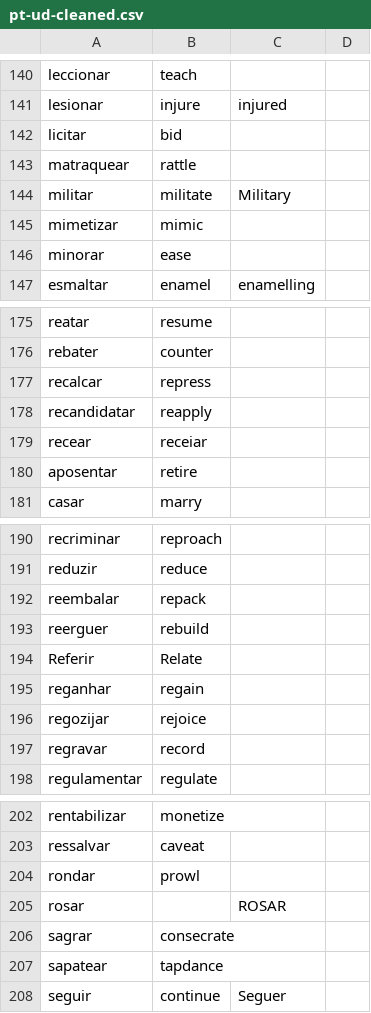
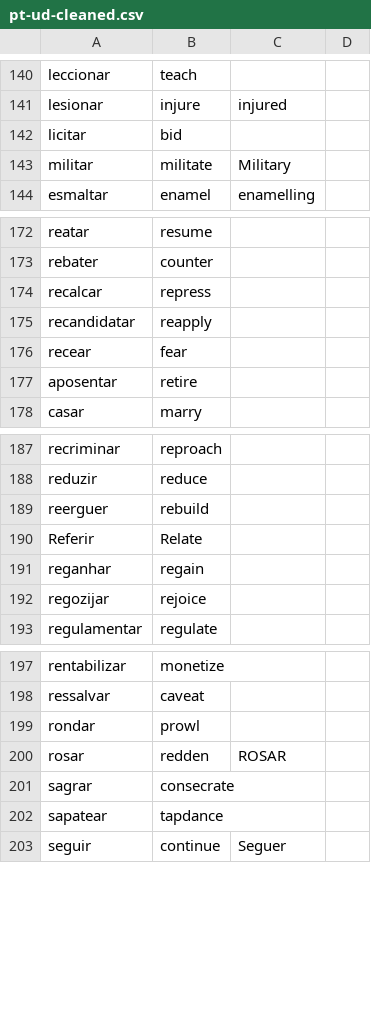
Before and after one commit to own-pt/cl-wnbrowser, a CSV file: corpora/pt-ud-cleaned.csv, drawn as a sheet; only a part is shown, gaps mark what is left out.

Commit message:
mods

```diff
--- a/corpora/pt-ud-cleaned.csv
+++ b/corpora/pt-ud-cleaned.csv
@@ -142,6 +142,3 @@ lesionar,injure,injured,
 licitar,bid,,
-matraquear,rattle,,
 militar,militate,Military,
-mimetizar,mimic,,
-minorar,ease,,
 esmaltar,enamel,enamelling,
@@ -178,3 +175,3 @@ recalcar,repress,,
 recandidatar,reapply,,
-recear,receiar,,
+recear,fear,,
 aposentar,retire,,
@@ -191,3 +188,2 @@ recriminar,reproach,,
 reduzir,reduce,,
-reembalar,repack,,
 reerguer,rebuild,,
@@ -196,3 +192,2 @@ reganhar,regain,,
 regozijar,rejoice,,
-regravar,record,,
 regulamentar,regulate,,
@@ -204,3 +199,3 @@ ressalvar,caveat,,
 rondar,prowl,,
-rosar,,ROSAR ,
+rosar,redden,ROSAR ,
 sagrar,consecrate,,
```
